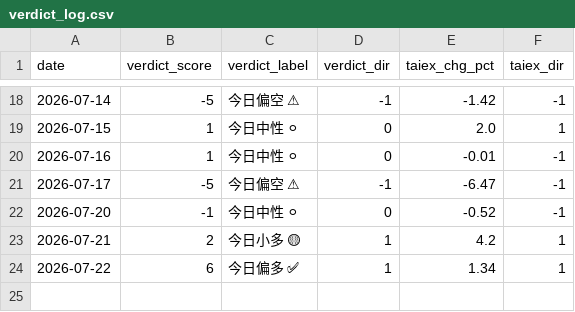
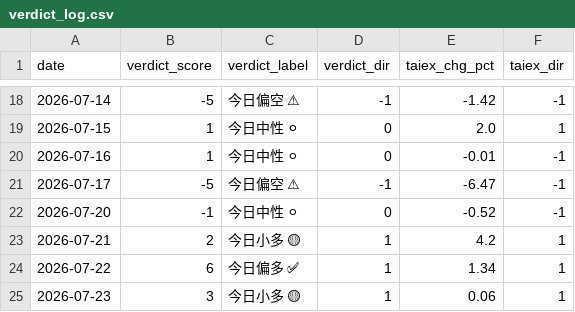
Before and after one commit to freshshine1/twse-dashboard, a CSV file: processed/verdict_log.csv, drawn as a sheet; only a part is shown, gaps mark what is left out; the diff names each change by its address in the sheet, - before the commit and + after, or states it on an @@ line.

```diff
--- a/processed/verdict_log.csv
+++ b/processed/verdict_log.csv
+row 25: 2026-07-23 | 3 | 今日小多 🟡 | 1 | 0.06 | 1
```
Also changed, not shown: processed/run_log.csv, processed/signal_log.csv, 6 other files.
